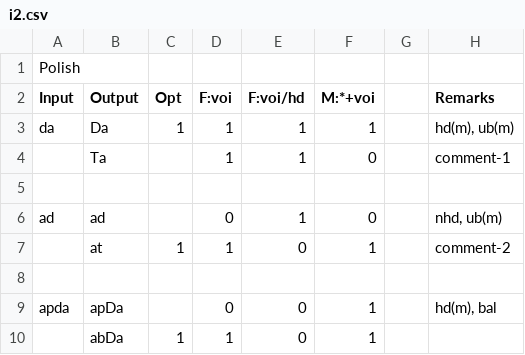
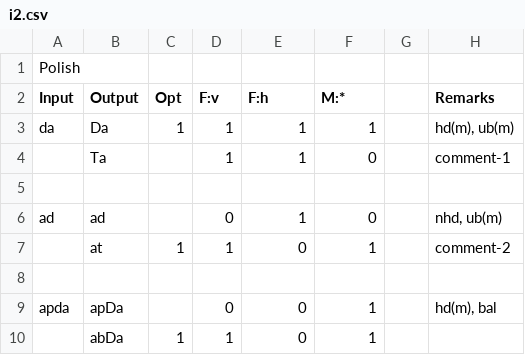
Before and after one commit to cemsity/ot-tools, a CSV file: trunk/Input/i2.csv, drawn as a sheet.

```diff
--- a/trunk/Input/i2.csv
+++ b/trunk/Input/i2.csv
@@ -1,3 +1,3 @@
 Polish,,,,,,,
-Input,Output,Opt,F:voi,F:voi/hd,M:*+voi,,Remarks
+Input,Output,Opt,F:v,F:h,M:*,,Remarks
 da,Da,1,1,1,1,,"hd(m), ub(m)"
```
Also changed, not shown: 4 other files.
